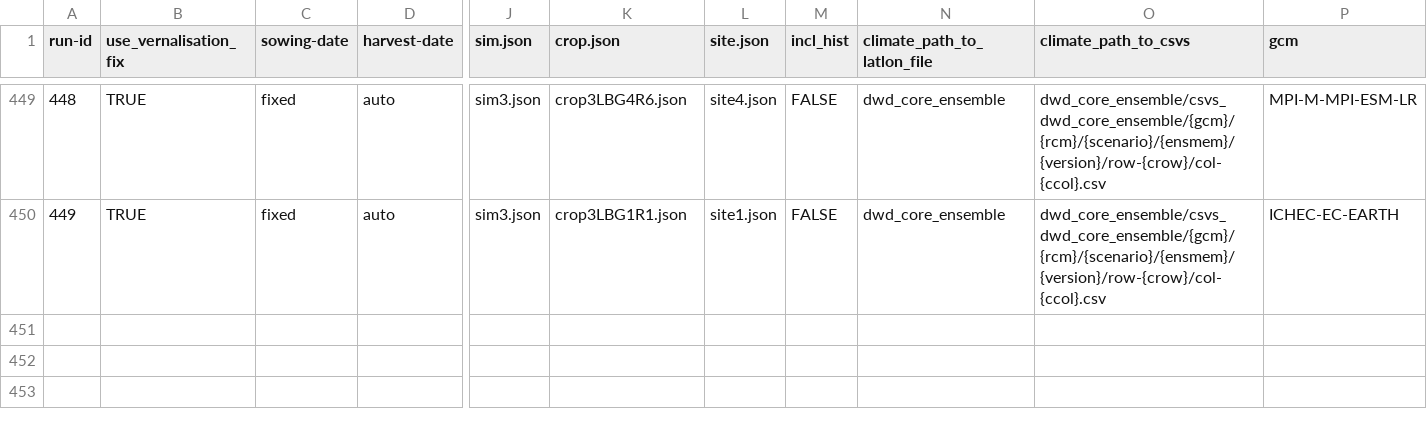
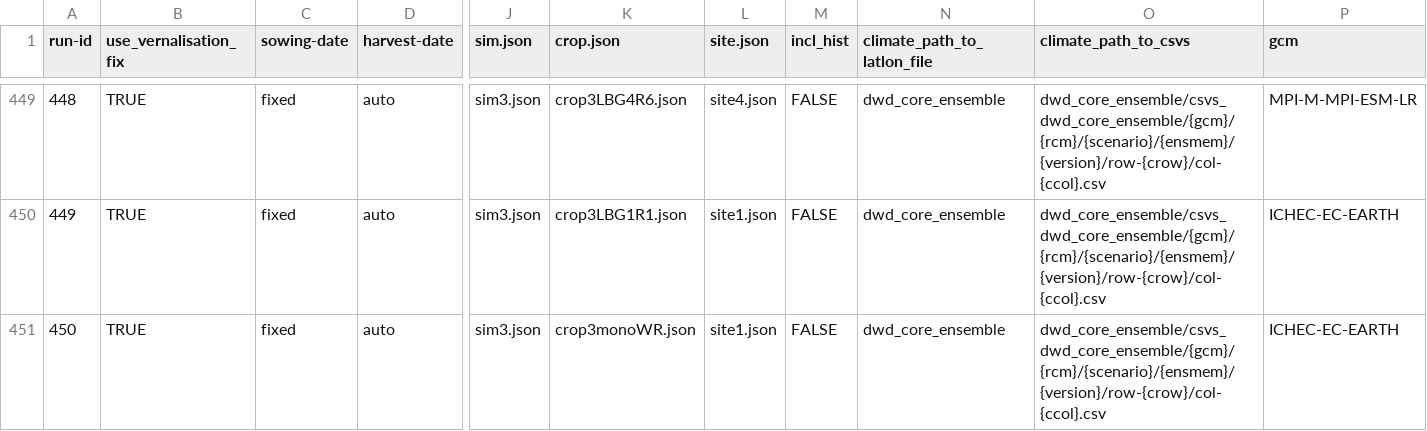
Before and after one commit to zalf-rpm/divCROP, a CSV file: sim_setups3.csv, drawn as a sheet; only a part is shown, gaps mark what is left out; rows hold the shown columns only; the diff names each change by its address in the sheet, - before the commit and + after, or states it on an @@ line.

Commit message:
add mono WR test

```diff
--- a/sim_setups3.csv
+++ b/sim_setups3.csv
+row 451: 450 | TRUE | fixed | auto | sim3.json | crop3monoWR.json | site1.json | FALSE | dwd_core_ensemble | dwd_core_ensemble/csvs_dwd_core_ensemble/{gcm}/{rcm}/{scenario}/{ensmem}/{version}/row-{crow}/col-{ccol}.csv | ICHEC-EC-EARTH
```
Also changed, not shown: 4 other files.
